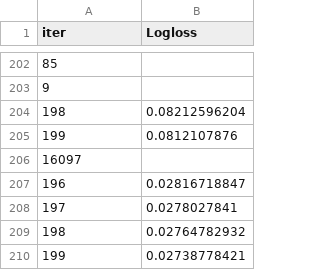
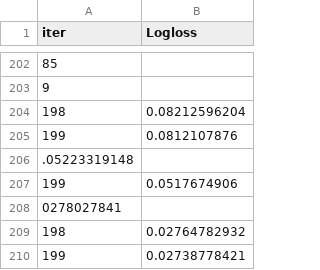
Before and after one commit to BoheeJeong/itwill_bigdata_final_project, a TSV file: 3. 결측 변수 제거 없이 분석 진행/catboost_info/learn_error.tsv, drawn as a sheet; only a part is shown, gaps mark what is left out.

```diff
--- a/3. 결측 변수 제거 없이 분석 진행/catboost_info/learn_error.tsv
+++ b/3. 결측 변수 제거 없이 분석 진행/catboost_info/learn_error.tsv
@@ -205,5 +205,5 @@ iter	Logloss
 199	0.0812107876
-16097
-196	0.02816718847
-197	0.0278027841
+.05223319148
+199	0.0517674906
+0278027841
 198	0.02764782932
```
Also changed, not shown: 3. 결측 변수 제거 없이 분석 진행/catboost_info/time_left.tsv, 29 other files.
